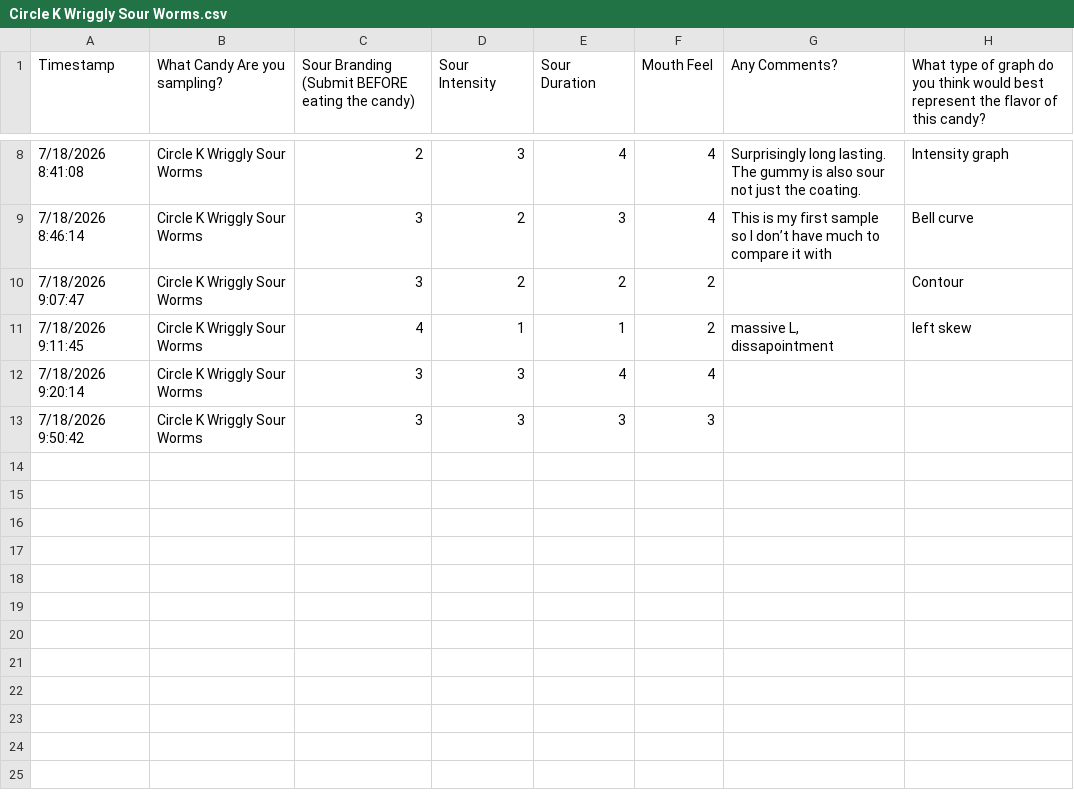
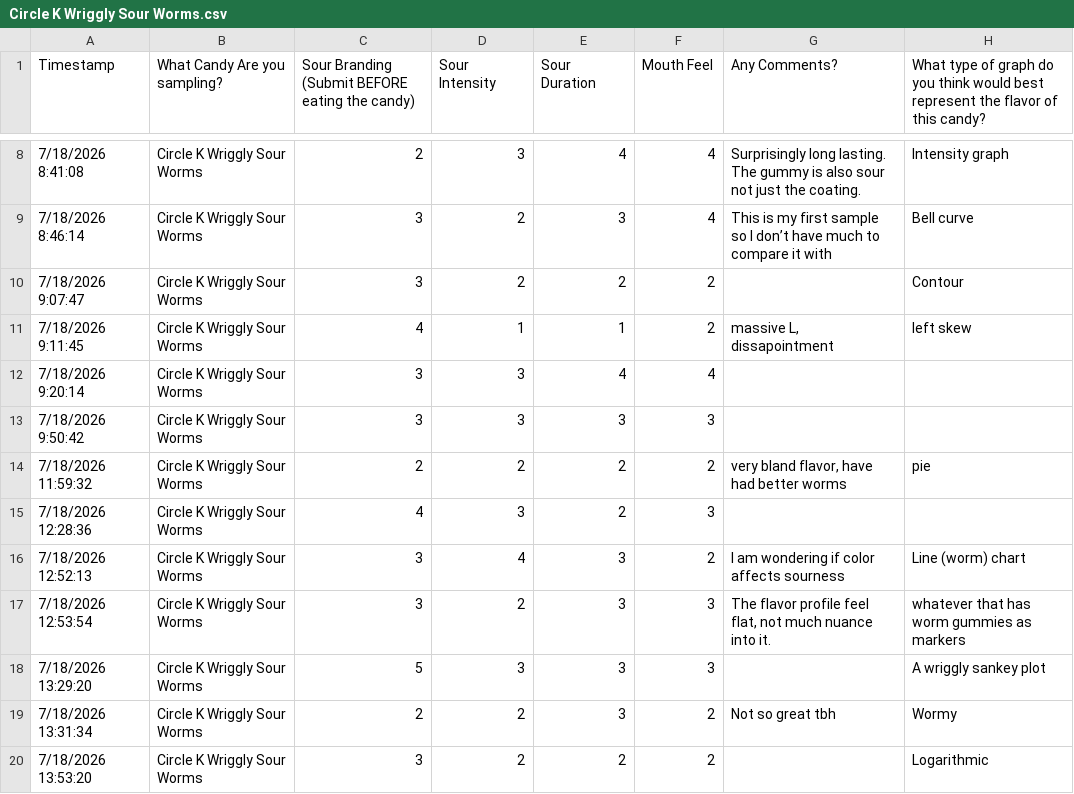
Before and after one commit to oohwooh/sour-candy-taste-data, a CSV file: Processed_Data/Circle K Wriggly Sour Worms.csv, drawn as a sheet; only a part is shown, gaps mark what is left out; the diff names each change by its address in the sheet, - before the commit and + after, or states it on an @@ line.

Commit message:
Update data

```diff
--- a/Processed_Data/Circle K Wriggly Sour Worms.csv
+++ b/Processed_Data/Circle K Wriggly Sour Worms.csv
+row 14: 7/18/2026 11:59:32 | Circle K Wriggly Sour Worms | 2 | 2 | 2 | 2 | very bland flavor, have had better worms | pie
+row 15: 7/18/2026 12:28:36 | Circle K Wriggly Sour Worms | 4 | 3 | 2 | 3
+row 16: 7/18/2026 12:52:13 | Circle K Wriggly Sour Worms | 3 | 4 | 3 | 2 | I am wondering if color affects sourness | Line (worm) chart
+row 17: 7/18/2026 12:53:54 | Circle K Wriggly Sour Worms | 3 | 2 | 3 | 3 | The flavor profile feel flat, not much nuance into it. | whatever that has worm gummies as markers
+row 18: 7/18/2026 13:29:20 | Circle K Wriggly Sour Worms | 5 | 3 | 3 | 3 |  | A wriggly sankey plot
+row 19: 7/18/2026 13:31:34 | Circle K Wriggly Sour Worms | 2 | 2 | 3 | 2 | Not so great tbh | Wormy
+row 20: 7/18/2026 13:53:20 | Circle K Wriggly Sour Worms | 3 | 2 | 2 | 2 |  | Logarithmic
```
Also changed, not shown: Processed_Data/Haribo Twin Snakes.csv, Processed_Data/Sour Patch Kids Strips.csv, 5 other files.
